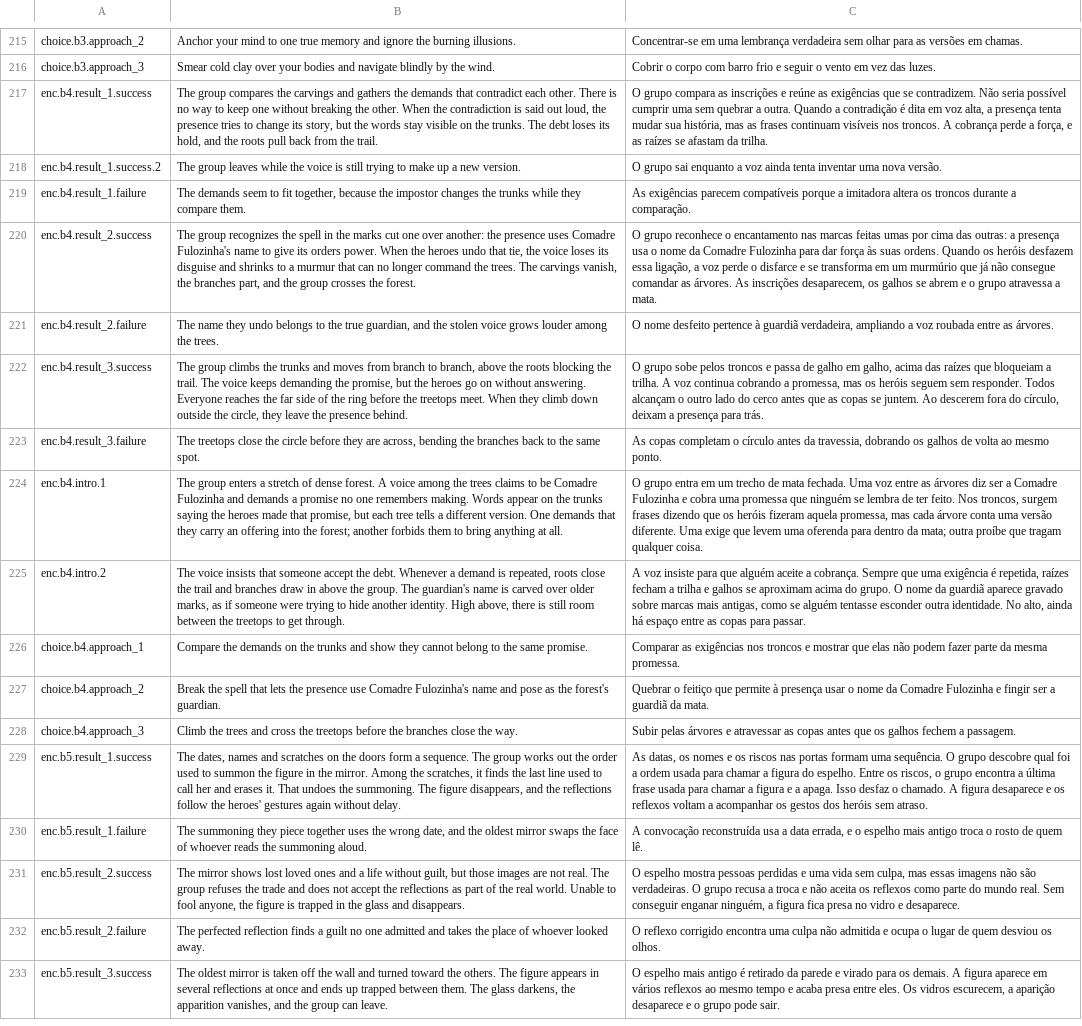
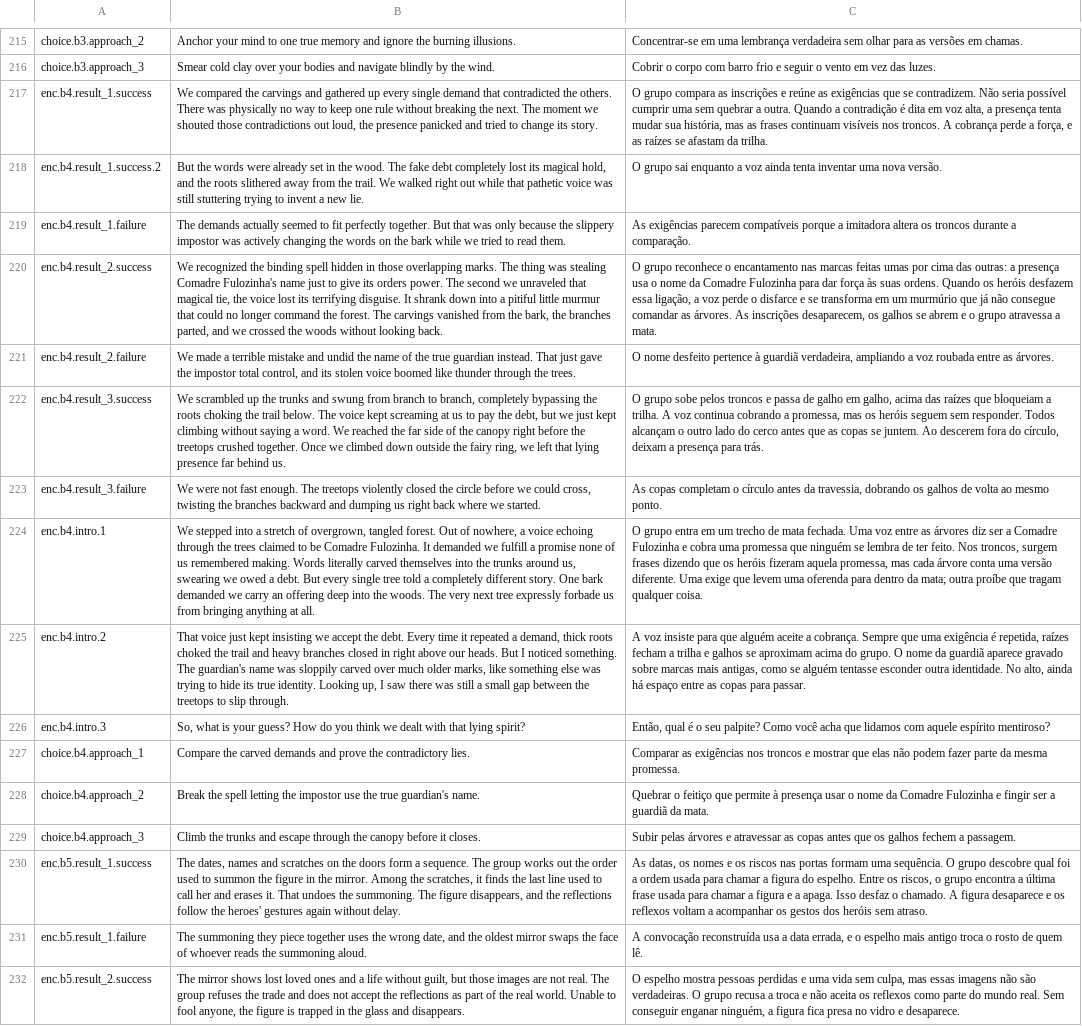
Before and after one commit to edneyreis999/gamejam-vn-terror, a TSV file: rpg-maker/The Dryland Drowned/Languages.tsv, drawn as a sheet; only a part is shown, gaps mark what is left out; the shorter side is filled out with more unchanged rows; addresses are those after the commit; the diff names each change by its address in the sheet, - before the commit and + after, or states it on an @@ line.

Commit message:
fix(translations): update enc.b4 narrative and dialogue for clarity and immersion

```diff
--- a/rpg-maker/The Dryland Drowned/Languages.tsv
+++ b/rpg-maker/The Dryland Drowned/Languages.tsv
-B217: The group compares the carvings and gathers the demands that contradict each other. There is no way to keep one without breaking the other. When the contradiction is said out loud, the presence tries to change its story, but the words stay visible on the trunks. The debt loses its hold, and the roots pull back from the trail.
+B217: We compared the carvings and gathered up every single demand that contradicted the others. There was physically no way to keep one rule without breaking the next. The moment we shouted those contradictions out loud, the presence panicked and tried to change its story.
-B218: The group leaves while the voice is still trying to make up a new version.
+B218: But the words were already set in the wood. The fake debt completely lost its magical hold, and the roots slithered away from the trail. We walked right out while that pathetic voice was still stuttering trying to invent a new lie.
-B219: The demands seem to fit together, because the impostor changes the trunks while they compare them.
+B219: The demands actually seemed to fit perfectly together. But that was only because the slippery impostor was actively changing the words on the bark while we tried to read them.
-B220: The group recognizes the spell in the marks cut one over another: the presence uses Comadre Fulozinha's name to give its orders power. When the heroes undo that tie, the voice loses its disguise and shrinks to a murmur that can no longer command the trees. The carvings vanish, the branches part, and the group crosses the forest.
+B220: We recognized the binding spell hidden in those overlapping marks. The thing was stealing Comadre Fulozinha's name just to give its orders power. The second we unraveled that magical tie, the voice lost its terrifying disguise. It shrank down into a pitiful little murmur that could no longer command the forest. The carvings vanished from the bark, the branches parted, and we crossed the woods without looking back.
-B221: The name they undo belongs to the true guardian, and the stolen voice grows louder among the trees.
+B221: We made a terrible mistake and undid the name of the true guardian instead. That just gave the impostor total control, and its stolen voice boomed like thunder through the trees.
-B222: The group climbs the trunks and moves from branch to branch, above the roots blocking the trail. The voice keeps demanding the promise, but the heroes go on without answering. Everyone reaches the far side of the ring before the treetops meet. When they climb down outside the circle, they leave the presence behind.
+B222: We scrambled up the trunks and swung from branch to branch, completely bypassing the roots choking the trail below. The voice kept screaming at us to pay the debt, but we just kept climbing without saying a word. We reached the far side of the canopy right before the treetops crushed together. Once we climbed down outside the fairy ring, we left that lying presence far behind us.
-B223: The treetops close the circle before they are across, bending the branches back to the same spot.
+B223: We were not fast enough. The treetops violently closed the circle before we could cross, twisting the branches backward and dumping us right back where we started.
-B224: The group enters a stretch of dense forest. A voice among the trees claims to be Comadre Fulozinha and demands a promise no one remembers making. Words appear on the trunks saying the heroes made that promise, but each tree tells a different version. One demands that they carry an offering into the forest; another forbids them to bring anything at…
+B224: We stepped into a stretch of overgrown, tangled forest. Out of nowhere, a voice echoing through the trees claimed to be Comadre Fulozinha. It demanded we fulfill a promise none of us remembered making. Words literally carved themselves into the trunks around us, swearing we owed a debt. But every single tree told a completely different story. One bark demanded we carry an offering deep into the woods. The very next tree expressly forbade us from bringing anything at…
-B225: The voice insists that someone accept the debt. Whenever a demand is repeated, roots close the trail and branches draw in above the group. The guardian's name is carved over older marks, as if someone were trying to hide another identity. High above, there is still room between the treetops to get through.
+B225: That voice just kept insisting we accept the debt. Every time it repeated a demand, thick roots choked the trail and heavy branches closed in right above our heads. But I noticed something. The guardian's name was sloppily carved over much older marks, like something else was trying to hide its true identity. Looking up, I saw there was still a small gap between the treetops to slip through.
+row 226: enc.b4.intro.3 | So, what is your guess? How do you think we dealt with that lying spirit? | Então, qual é o seu palpite? Como você acha que lidamos com aquele espírito mentiroso?
-B227: Compare the demands on the trunks and show they cannot belong to the same promise.
+B227: Compare the carved demands and prove the contradictory lies.
-B228: …the spell that lets the presence use Comadre Fulozinha's name and pose as the forest's guardian.
+B228: …the spell letting the impostor use the true guardian's name.
-B229: Climb the trees and cross the treetops before the branches close the way.
+B229: Climb the trunks and escape through the canopy before it closes.
```
